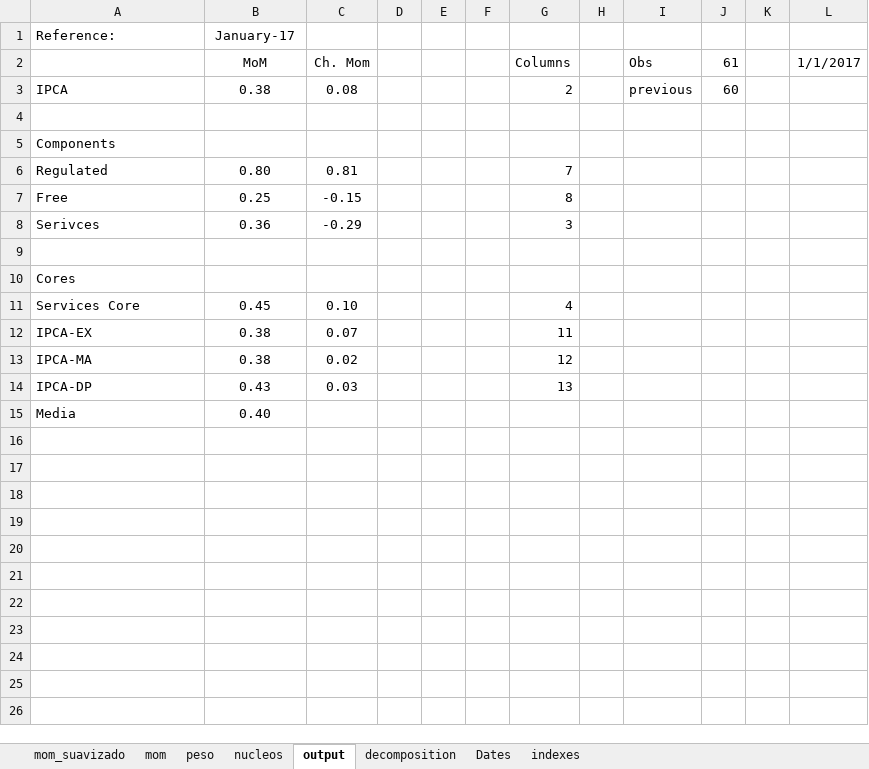
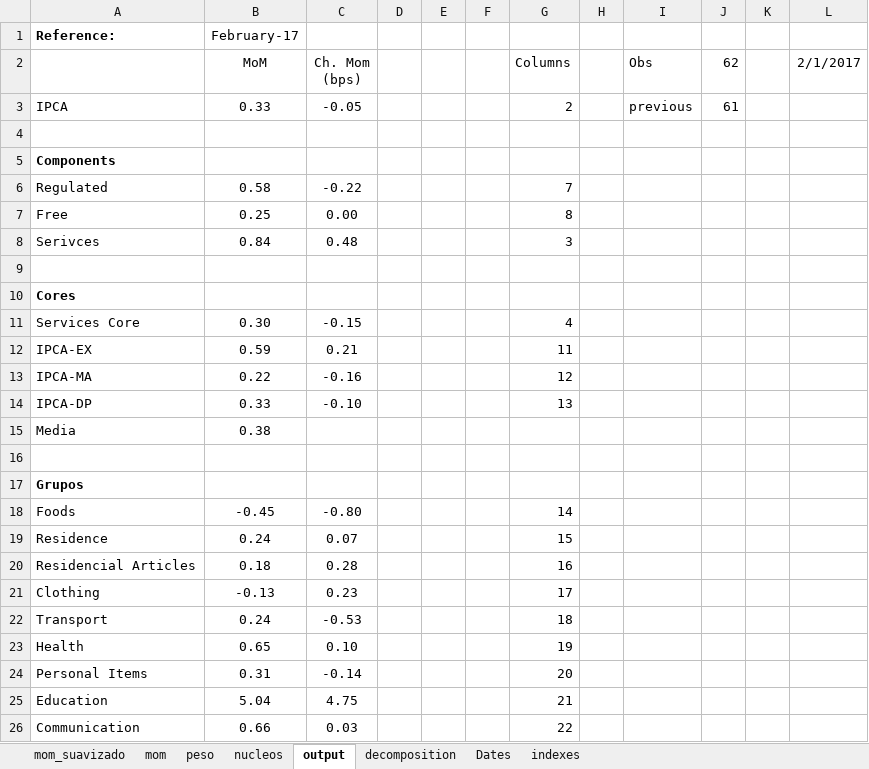
Before and after one commit to crosal-research/ipca, an Excel workbook: ipca.xlsx, sheet output, drawn as a sheet; values as stored, in another font and other column widths than the file's, no borders; the diff names each change by its address in the sheet, - before the commit and + after, or states it on an @@ line.

```diff
--- a/ipca.xlsx (sheet output)
+++ b/ipca.xlsx (sheet output)
-A1 bold: off
+A1 bold: on
-B1 (MoM): January-17
+B1 (MoM): February-17
-C2: Ch. Mom
+C2: Ch. Mom (bps)
-J2: 61
+J2: 62
-L2: 1/1/2017
+L2: 2/1/2017
-B3 (MoM): 0.38
+B3 (MoM): 0.33
-C3 (Ch. Mom (bps)): 0.08
+C3 (Ch. Mom (bps)): -0.05
-J3 (62): 60
+J3 (62): 61
-A5 bold: off
+A5 bold: on
-B6 (MoM): 0.80
+B6 (MoM): 0.58
-C6 (Ch. Mom (bps)): 0.81
+C6 (Ch. Mom (bps)): -0.22
-C7 (Ch. Mom (bps)): -0.15
+C7 (Ch. Mom (bps)): 0.00
-B8 (MoM): 0.36
+B8 (MoM): 0.84
-C8 (Ch. Mom (bps)): -0.29
+C8 (Ch. Mom (bps)): 0.48
-A10 bold: off
+A10 bold: on
-B11 (MoM): 0.45
+B11 (MoM): 0.30
-C11 (Ch. Mom (bps)): 0.10
+C11 (Ch. Mom (bps)): -0.15
-B12 (MoM): 0.38
+B12 (MoM): 0.59
-C12 (Ch. Mom (bps)): 0.07
+C12 (Ch. Mom (bps)): 0.21
-B13 (MoM): 0.38
+B13 (MoM): 0.22
-C13 (Ch. Mom (bps)): 0.02
+C13 (Ch. Mom (bps)): -0.16
-B14 (MoM): 0.43
+B14 (MoM): 0.33
-C14 (Ch. Mom (bps)): 0.03
+C14 (Ch. Mom (bps)): -0.10
-B15 (MoM): 0.40
+B15 (MoM): 0.38
+row 16: (empty)
+row 17: Grupos
+row 18: Foods | -0.45 | -0.80 |  |  |  | 14
+row 19: Residence | 0.24 | 0.07 |  |  |  | 15
+row 20: Residencial Articles | 0.18 | 0.28 |  |  |  | 16
+row 21: Clothing | -0.13 | 0.23 |  |  |  | 17
+row 22: Transport | 0.24 | -0.53 |  |  |  | 18
+row 23: Health | 0.65 | 0.10 |  |  |  | 19
+row 24: Personal Items | 0.31 | -0.14 |  |  |  | 20
+row 25: Education | 5.04 | 4.75 |  |  |  | 21
+row 26: Communication | 0.66 | 0.03 |  |  |  | 22
```
Also changed, not shown: sheet nucleos, sheet mom, sheet peso, sheet Dates, 4 other files.
